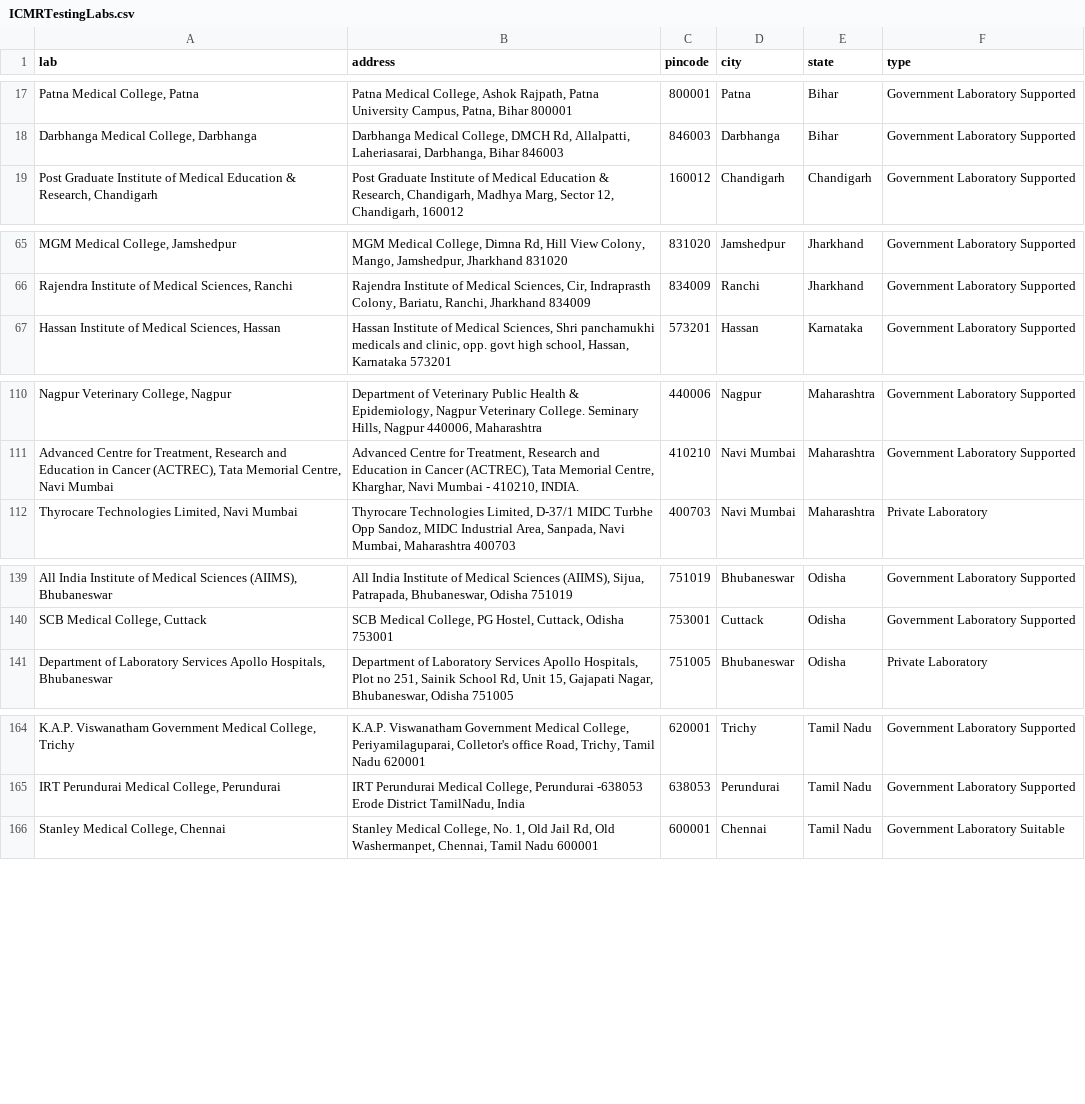
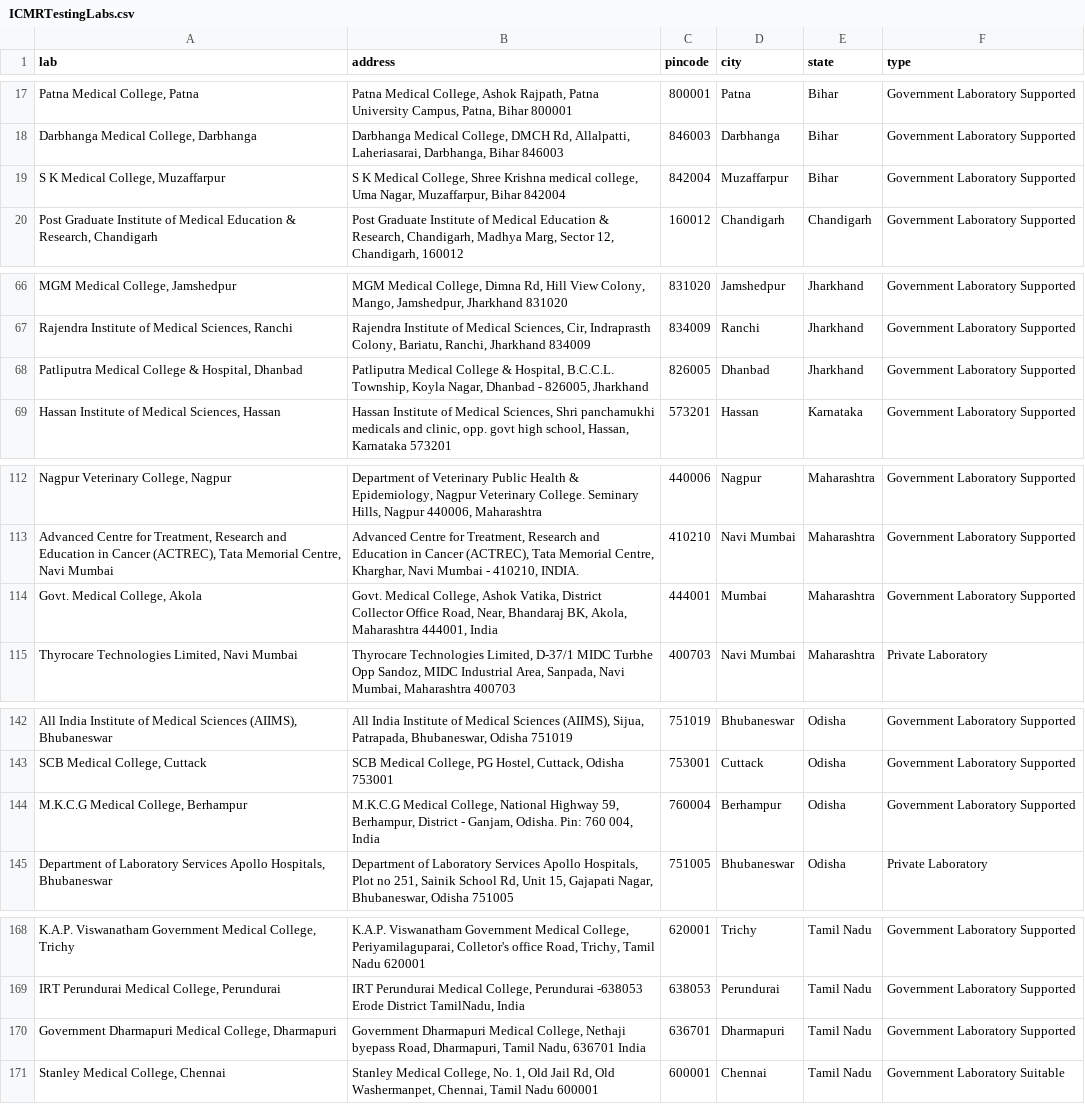
Before and after one commit to h2oai/covid19-datasets, a CSV file: data/India/ICMRTestingLabs.csv, drawn as a sheet; only a part is shown, gaps mark what is left out; the diff covers the shown part only; the diff names each change by its address in the sheet, - before the commit and + after, or states it on an @@ line.

```diff
--- a/data/India/ICMRTestingLabs.csv
+++ b/data/India/ICMRTestingLabs.csv
+row 19: S K Medical College, Muzaffarpur | S K Medical College, Shree Krishna medical college, Uma Nagar, Muzaffarpur, Bihar 842004 | 842004 | Muzaffarpur | Bihar | Government Laboratory Supported
+row 68: Patliputra Medical College & Hospital, Dhanbad | Patliputra Medical College & Hospital, B.C.C.L. Township, Koyla Nagar, Dhanbad - 826005, Jharkhand | 826005 | Dhanbad | Jharkhand | Government Laboratory Supported
+row 114: Govt. Medical College, Akola | Govt. Medical College, Ashok Vatika, District Collector Office Road, Near, Bhandaraj BK, Akola, Maharashtra 444001, India | 444001 | Mumbai | Maharashtra | Government Laboratory Supported
+row 144: M.K.C.G Medical College, Berhampur | M.K.C.G Medical College, National Highway 59, Berhampur, District - Ganjam, Odisha. Pin: 760 004, India | 760004 | Berhampur | Odisha | Government Laboratory Supported
+row 170: Government Dharmapuri Medical College, Dharmapuri | Government Dharmapuri Medical College, Nethaji byepass Road, Dharmapuri, Tamil Nadu, 636701 India | 636701 | Dharmapuri | Tamil Nadu | Government Laboratory Supported
```
Also changed, not shown: 1 added row and 1 edited cell elsewhere in this file, data/India/ICMRTestingDetails.csv.
